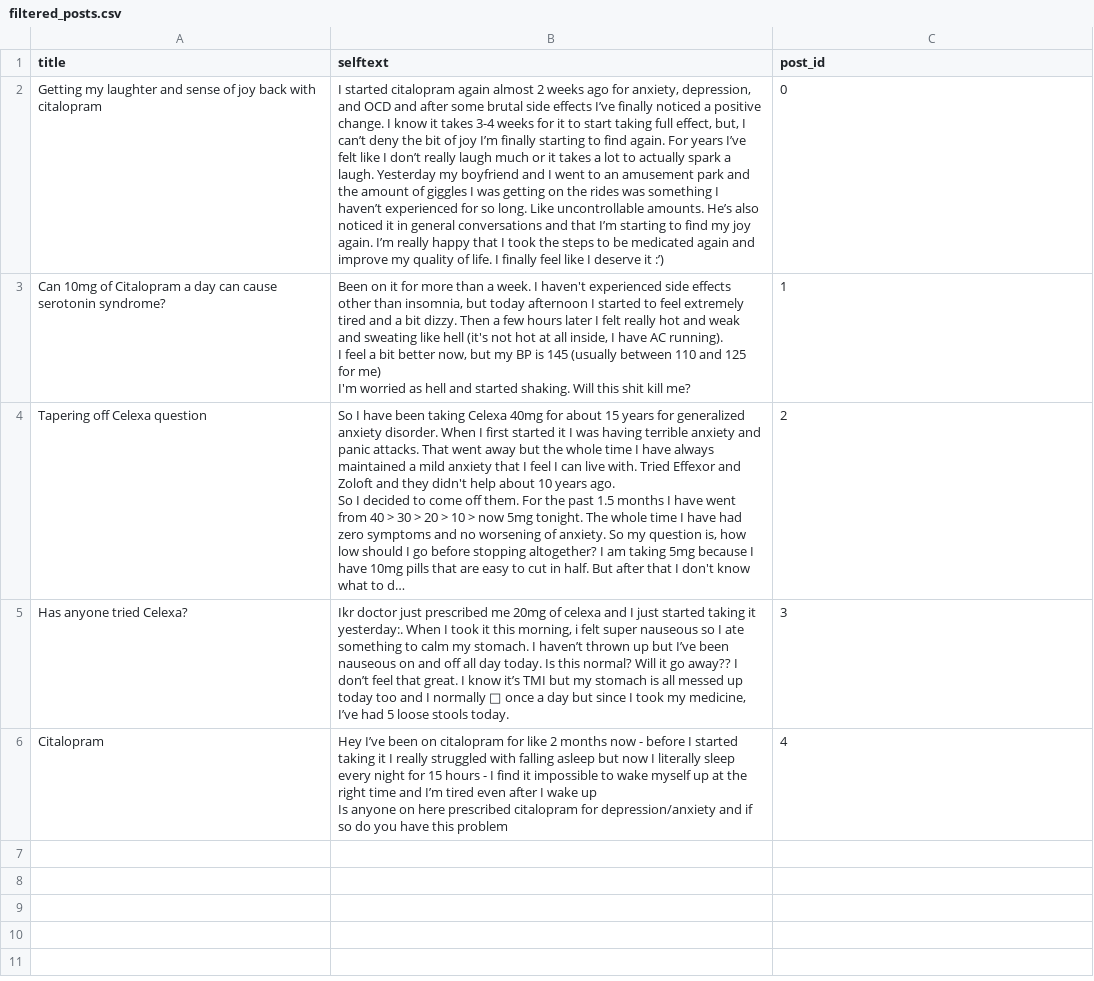
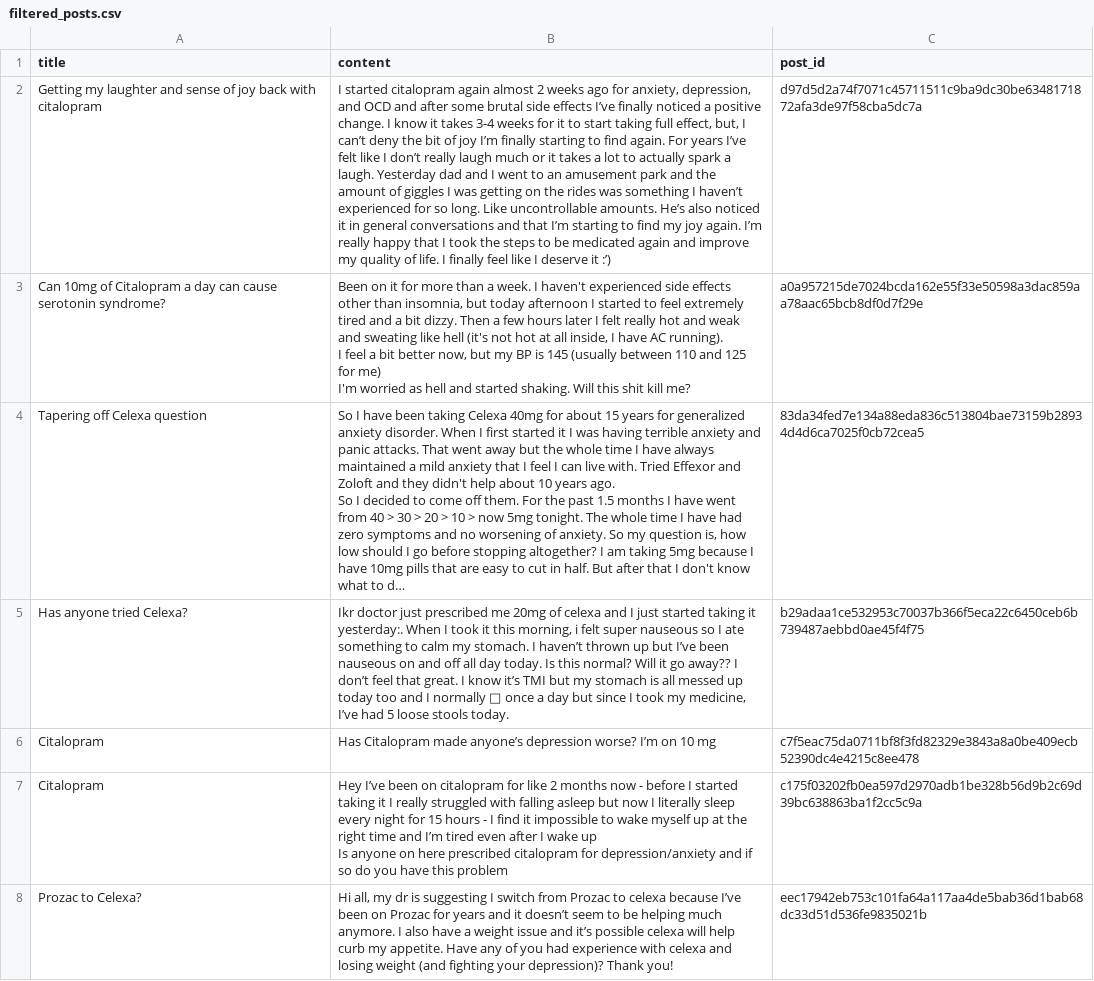
Before and after one commit to kalolad1/reddit-antidepressant-usage, a CSV file: filtered_posts.csv, drawn as a sheet; long unchanged cells end in …; addresses are those after the commit; the diff names each change by its address in the sheet, - before the commit and + after, or states it on an @@ line.

```diff
--- a/filtered_posts.csv
+++ b/filtered_posts.csv
-B1: selftext
+B1: content
-B2 (content): …laugh. Yesterday my boyfriend and I…
+B2 (content): …laugh. Yesterday dad and I…
-C2 (post_id): 0
+C2 (post_id): d97d5d2a74f7071c45711511c9ba9dc30be6348171872afa3de97f58cba5dc7a
-C3 (post_id): 1
+C3 (post_id): a0a957215de7024bcda162e55f33e50598a3dac859aa78aac65bcb8df0d7f29e
-C4 (post_id): 2
+C4 (post_id): 83da34fed7e134a88eda836c513804bae73159b28934d4d6ca7025f0cb72cea5
-C5 (post_id): 3
+C5 (post_id): b29adaa1ce532953c70037b366f5eca22c6450ceb6b739487aebbd0ae45f4f75
+row 6: Citalopram | Has Citalopram made anyone’s depression worse? I’m on 10 mg | c7f5eac75da0711bf8f3fd82329e3843a8a0be409ecb52390dc4e4215c8ee478
-C7 (post_id): 4
+C7 (post_id): c175f03202fb0ea597d2970adb1be328b56d9b2c69d39bc638863ba1f2cc5c9a
+row 8: Prozac to Celexa? | Hi all, my dr is suggesting I switch from Prozac to celexa because I’ve been on Prozac for years and it doesn’t seem to be helping much anymore. I also have a weight issue and it’s possible celexa will help curb my appetite. Have any of you had experience with celexa and losing weight (and fighting your depression)? Thank you! | eec17942eb753c101fa64a117aa4de5bab36d1bab68dc33d51d536fe9835021b
```
Also changed, not shown: analyzed_posts.csv, 6 other files.
